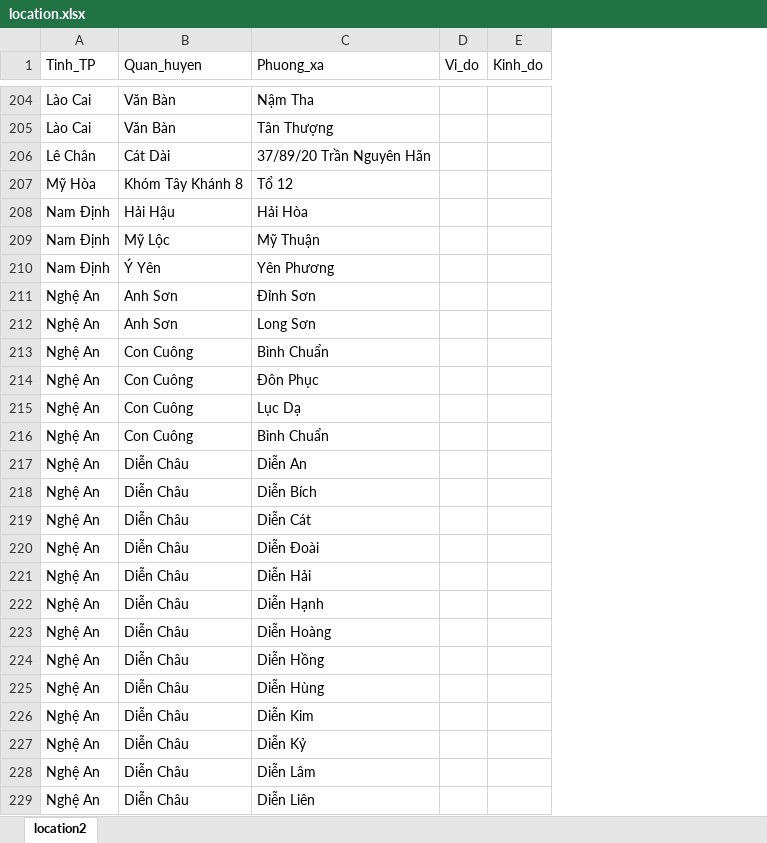
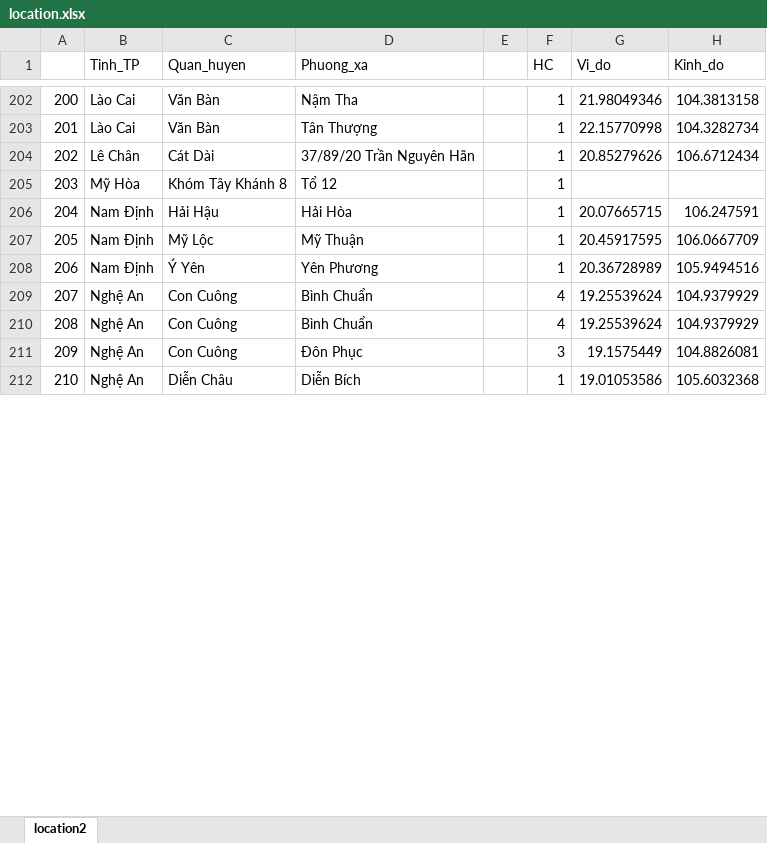
Before and after one commit to nqhuy-212/DeepSea, an Excel workbook: location.xlsx, sheet location2, drawn as a sheet; only a part is shown, gaps mark what is left out; values as stored, in another font and other column widths than the file's, no borders; removed rows and columns are numbered as before the commit, all else as after; the diff covers the shown part only; the diff names each change by its address in the sheet, - before the commit and + after, or states it on an @@ line.

```diff
--- a/location.xlsx (sheet location2)
+++ b/location.xlsx (sheet location2)
+column A, rows 202-212: 200 | 201 | 202 | 203 | 204 | 205 | 206 | 207 | 208 | 209 | 210
-column D (Vi_do), empty
-column E (Kinh_do), empty
+column E, empty
+column F (HC), rows 202-212: 1 | 1 | 1 | 1 | 1 | 1 | 1 | 4 | 4 | 3 | 1
+column G (Vi_do), rows 202-212: 21.98049346 | 22.15770998 | 20.85279626 |  | 20.07665715 | 20.45917595 | 20.36728989 | 19.25539624 | 19.25539624 | 19.1575449 | 19.01053586
+column H (Kinh_do), rows 202-212: 104.3813158 | 104.3282734 | 106.6712434 |  | 106.247591 | 106.0667709 | 105.9494516 | 104.9379929 | 104.9379929 | 104.8826081 | 105.6032368
-C209 (Quan_huyen): Anh Sơn
+C209 (Quan_huyen): Con Cuông
-D209 (Phuong_xa): Đỉnh Sơn
+D209 (Phuong_xa): Bình Chuẩn
-row 212: Nghệ An | Anh Sơn | Long Sơn
-row 215: Nghệ An | Con Cuông | Lục Dạ
-row 216: Nghệ An | Con Cuông | Bình Chuẩn
-row 217: Nghệ An | Diễn Châu | Diễn An
-row 219: Nghệ An | Diễn Châu | Diễn Cát
-row 220: Nghệ An | Diễn Châu | Diễn Đoài
-row 221: Nghệ An | Diễn Châu | Diễn Hải
-row 222: Nghệ An | Diễn Châu | Diễn Hạnh
-row 223: Nghệ An | Diễn Châu | Diễn Hoàng
-row 224: Nghệ An | Diễn Châu | Diễn Hồng
-row 225: Nghệ An | Diễn Châu | Diễn Hùng
-row 226: Nghệ An | Diễn Châu | Diễn Kim
-row 227: Nghệ An | Diễn Châu | Diễn Kỷ
-row 228: Nghệ An | Diễn Châu | Diễn Lâm
-row 229: Nghệ An | Diễn Châu | Diễn Liên
```
Also changed, not shown: 109 added rows, 94 removed rows, 8 moved rows and 5 edited cells elsewhere in this sheet, 3 other files.
